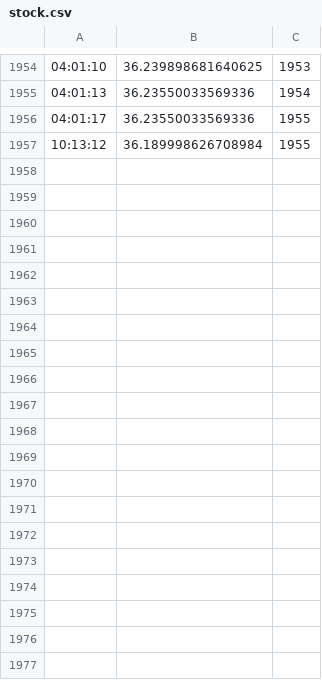
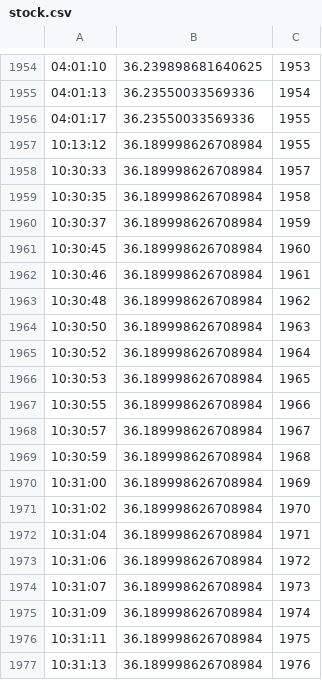
Before and after one commit to vincent51689453/Realtime-Stocker, a CSV file: stock.csv, drawn as a sheet; only a part is shown, gaps mark what is left out; the diff covers the shown part only; the diff names each change by its address in the sheet, - before the commit and + after, or states it on an @@ line.

```diff
--- a/stock.csv
+++ b/stock.csv
+row 1958: 10:30:33 | 36.189998626708984 | 1957
+row 1959: 10:30:35 | 36.189998626708984 | 1958
+row 1960: 10:30:37 | 36.189998626708984 | 1959
+row 1961: 10:30:45 | 36.189998626708984 | 1960
+row 1962: 10:30:46 | 36.189998626708984 | 1961
+row 1963: 10:30:48 | 36.189998626708984 | 1962
+row 1964: 10:30:50 | 36.189998626708984 | 1963
+row 1965: 10:30:52 | 36.189998626708984 | 1964
+row 1966: 10:30:53 | 36.189998626708984 | 1965
+row 1967: 10:30:55 | 36.189998626708984 | 1966
+row 1968: 10:30:57 | 36.189998626708984 | 1967
+row 1969: 10:30:59 | 36.189998626708984 | 1968
+row 1970: 10:31:00 | 36.189998626708984 | 1969
+row 1971: 10:31:02 | 36.189998626708984 | 1970
+row 1972: 10:31:04 | 36.189998626708984 | 1971
+row 1973: 10:31:06 | 36.189998626708984 | 1972
+row 1974: 10:31:07 | 36.189998626708984 | 1973
+row 1975: 10:31:09 | 36.189998626708984 | 1974
+row 1976: 10:31:11 | 36.189998626708984 | 1975
+row 1977: 10:31:13 | 36.189998626708984 | 1976
```
Also changed, not shown: 20 added rows elsewhere in this file, 3 other files.
